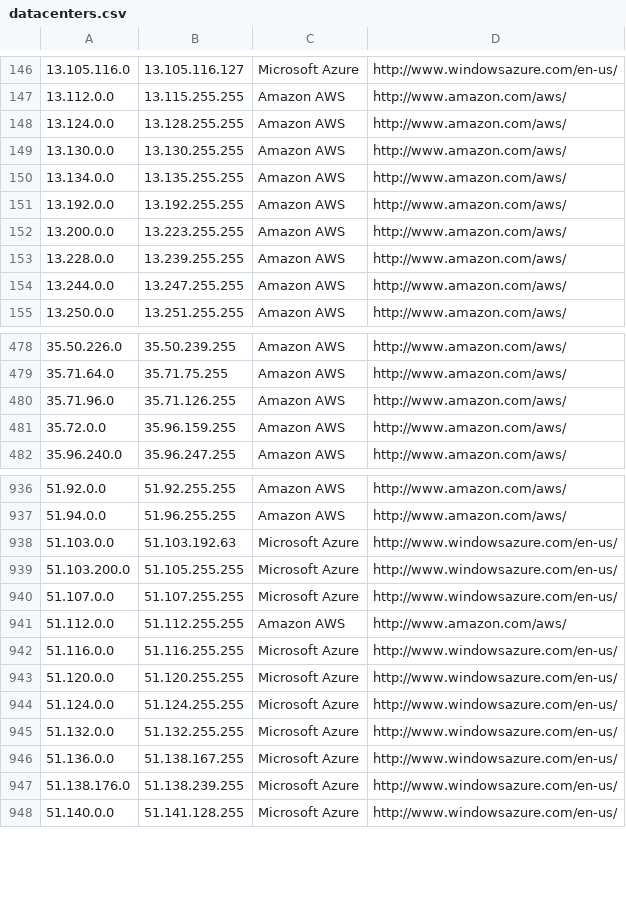
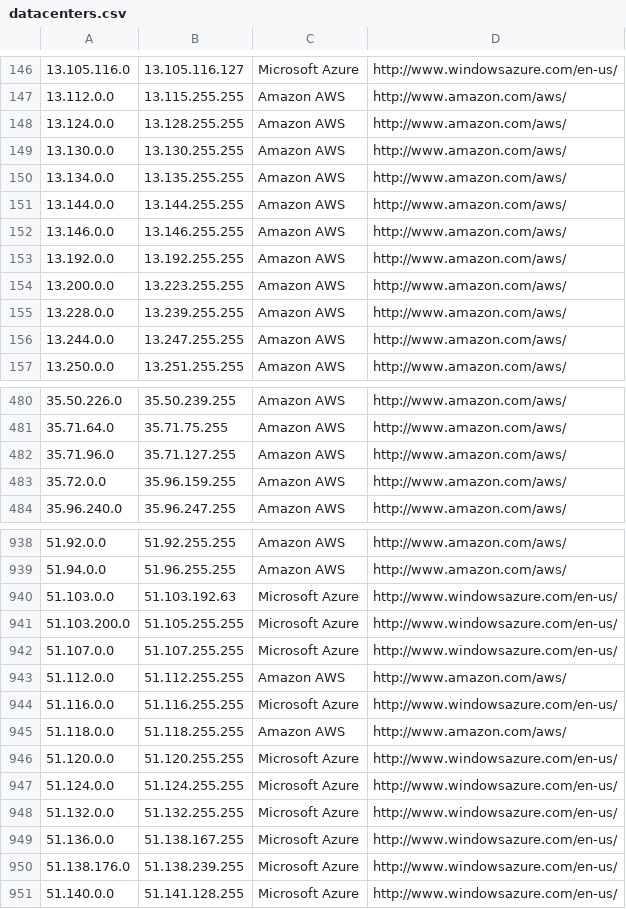
Before and after one commit to growlfm/odl, a CSV file: odl/data/datacenters.csv, drawn as a sheet; only a part is shown, gaps mark what is left out.

Commit message:
Update IP list

```diff
--- a/odl/data/datacenters.csv
+++ b/odl/data/datacenters.csv
@@ -150,2 +150,4 @@
 13.134.0.0,13.135.255.255,Amazon AWS,http://www.amazon.com/aws/
+13.144.0.0,13.144.255.255,Amazon AWS,http://www.amazon.com/aws/
+13.146.0.0,13.146.255.255,Amazon AWS,http://www.amazon.com/aws/
 13.192.0.0,13.192.255.255,Amazon AWS,http://www.amazon.com/aws/
@@ -479,3 +481,3 @@
 35.71.64.0,35.71.75.255,Amazon AWS,http://www.amazon.com/aws/
-35.71.96.0,35.71.126.255,Amazon AWS,http://www.amazon.com/aws/
+35.71.96.0,35.71.127.255,Amazon AWS,http://www.amazon.com/aws/
 35.72.0.0,35.96.159.255,Amazon AWS,http://www.amazon.com/aws/
@@ -942,2 +944,3 @@
 51.116.0.0,51.116.255.255,Microsoft Azure,http://www.windowsazure.com/en-us/
+51.118.0.0,51.118.255.255,Amazon AWS,http://www.amazon.com/aws/
 51.120.0.0,51.120.255.255,Microsoft Azure,http://www.windowsazure.com/en-us/
```
